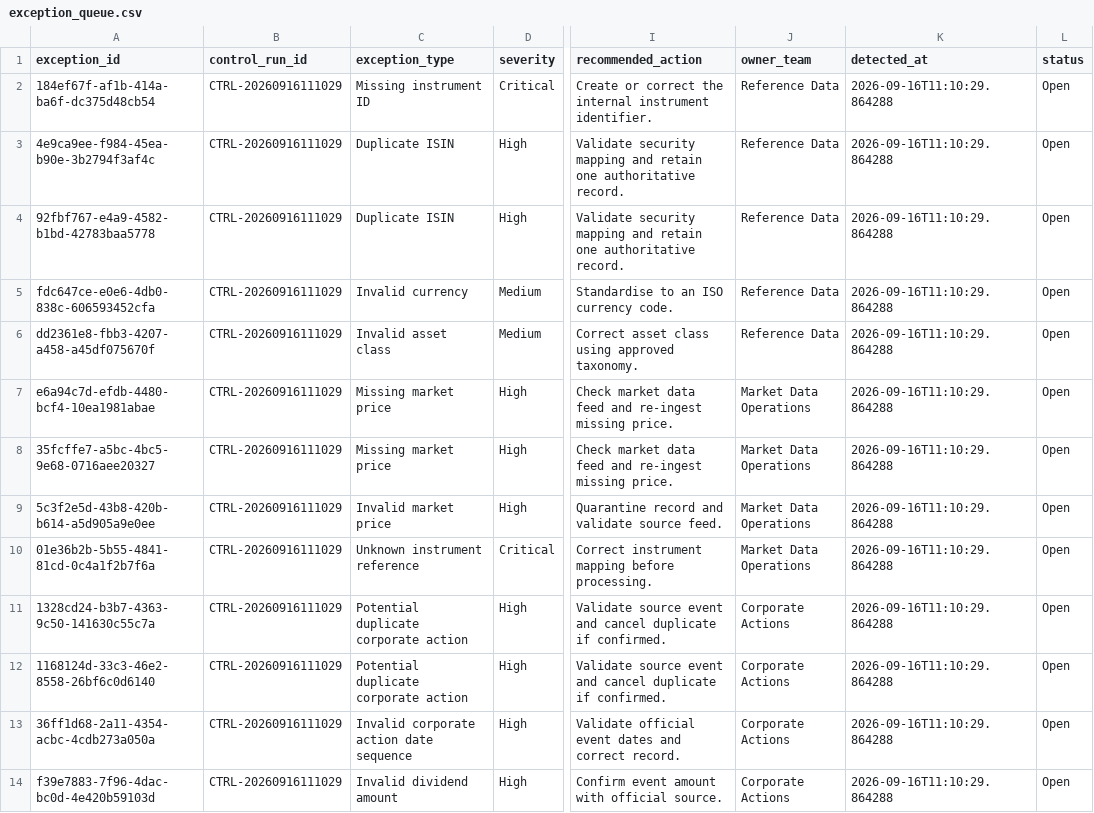
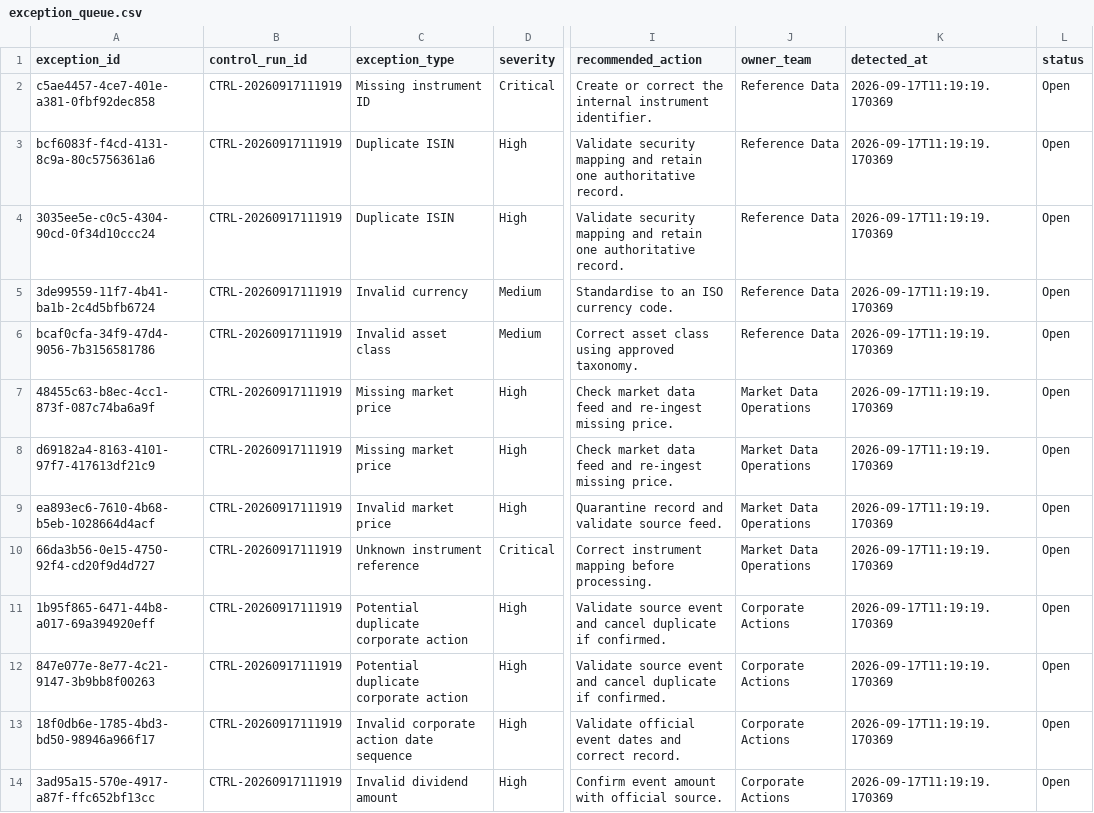
Before and after one commit to Kanss1176/trading-operations-control-room, a CSV file: data/processed/exception_queue.csv, drawn as a sheet; only a part is shown, gaps mark what is left out; the diff names each change by its address in the sheet, - before the commit and + after, or states it on an @@ line.

```diff
--- a/data/processed/exception_queue.csv
+++ b/data/processed/exception_queue.csv
-A2 (exception_id): 184ef67f-af1b-414a-ba6f-dc375d48cb54
+A2 (exception_id): c5ae4457-4ce7-401e-a381-0fbf92dec858
-B2:B14 (control_run_id): CTRL-20260916111029
+B2:B14 (control_run_id): CTRL-20260917111919
-K2:K14 (detected_at): 2026-09-16T11:10:29.864288
+K2:K14 (detected_at): 2026-09-17T11:19:19.170369
-A3 (exception_id): 4e9ca9ee-f984-45ea-b90e-3b2794f3af4c
+A3 (exception_id): bcf6083f-f4cd-4131-8c9a-80c5756361a6
-A4 (exception_id): 92fbf767-e4a9-4582-b1bd-42783baa5778
+A4 (exception_id): 3035ee5e-c0c5-4304-90cd-0f34d10ccc24
-A5 (exception_id): fdc647ce-e0e6-4db0-838c-606593452cfa
+A5 (exception_id): 3de99559-11f7-4b41-ba1b-2c4d5bfb6724
-A6 (exception_id): dd2361e8-fbb3-4207-a458-a45df075670f
+A6 (exception_id): bcaf0cfa-34f9-47d4-9056-7b3156581786
-A7 (exception_id): e6a94c7d-efdb-4480-bcf4-10ea1981abae
+A7 (exception_id): 48455c63-b8ec-4cc1-873f-087c74ba6a9f
-A8 (exception_id): 35fcffe7-a5bc-4bc5-9e68-0716aee20327
+A8 (exception_id): d69182a4-8163-4101-97f7-417613df21c9
-A9 (exception_id): 5c3f2e5d-43b8-420b-b614-a5d905a9e0ee
+A9 (exception_id): ea893ec6-7610-4b68-b5eb-1028664d4acf
-A10 (exception_id): 01e36b2b-5b55-4841-81cd-0c4a1f2b7f6a
+A10 (exception_id): 66da3b56-0e15-4750-92f4-cd20f9d4d727
-A11 (exception_id): 1328cd24-b3b7-4363-9c50-141630c55c7a
+A11 (exception_id): 1b95f865-6471-44b8-a017-69a394920eff
-A12 (exception_id): 1168124d-33c3-46e2-8558-26bf6c0d6140
+A12 (exception_id): 847e077e-8e77-4c21-9147-3b9bb8f00263
-A13 (exception_id): 36ff1d68-2a11-4354-acbc-4cdb273a050a
+A13 (exception_id): 18f0db6e-1785-4bd3-bd50-98946a966f17
-A14 (exception_id): f39e7883-7f96-4dac-bc0d-4e420b59103d
+A14 (exception_id): 3ad95a15-570e-4917-a87f-ffc652bf13cc
```
Also changed, not shown: data/processed/reconciliation_results.csv, 1 other file.
